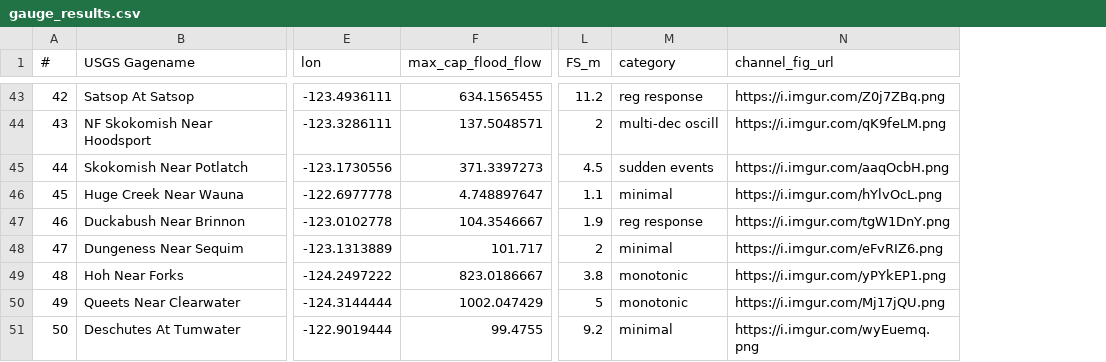
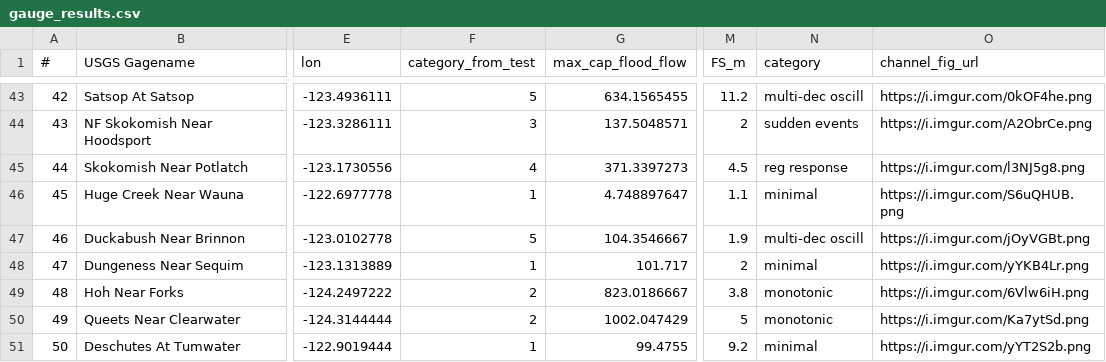
Before and after one commit to shelbyahrendt/Washington-State-channel-change-and-flood-risk, a CSV file: study_data/gauge_results.csv, drawn as a sheet; only a part is shown, gaps mark what is left out; addresses are those after the commit; the diff covers the shown part only; the diff names each change by its address in the sheet, - before the commit and + after, or states it on an @@ line.

```diff
--- a/study_data/gauge_results.csv
+++ b/study_data/gauge_results.csv
+column F (category_from_test), rows 43-51: 5 | 3 | 4 | 1 | 5 | 1 | 2 | 2 | 1
-N43 (category): reg response
+N43 (category): multi-dec oscill
-O43 (channel_fig_url): https://i.imgur.com/Z0j7ZBq.png
+O43 (channel_fig_url): https://i.imgur.com/0kOF4he.png
-N44 (category): multi-dec oscill
+N44 (category): sudden events
-O44 (channel_fig_url): https://i.imgur.com/qK9feLM.png
+O44 (channel_fig_url): https://i.imgur.com/A2ObrCe.png
-N45 (category): sudden events
+N45 (category): reg response
-O45 (channel_fig_url): https://i.imgur.com/aaqOcbH.png
+O45 (channel_fig_url): https://i.imgur.com/l3NJ5g8.png
-O46 (channel_fig_url): https://i.imgur.com/hYlvOcL.png
+O46 (channel_fig_url): https://i.imgur.com/S6uQHUB.png
-N47 (category): reg response
+N47 (category): multi-dec oscill
-O47 (channel_fig_url): https://i.imgur.com/tgW1DnY.png
+O47 (channel_fig_url): https://i.imgur.com/jOyVGBt.png
-O48 (channel_fig_url): https://i.imgur.com/eFvRIZ6.png
+O48 (channel_fig_url): https://i.imgur.com/yYKB4Lr.png
-O49 (channel_fig_url): https://i.imgur.com/yPYkEP1.png
+O49 (channel_fig_url): https://i.imgur.com/6Vlw6iH.png
-O50 (channel_fig_url): https://i.imgur.com/Mj17jQU.png
+O50 (channel_fig_url): https://i.imgur.com/Ka7ytSd.png
-O51 (channel_fig_url): https://i.imgur.com/wyEuemq.png
+O51 (channel_fig_url): https://i.imgur.com/yYT2S2b.png
```
Also changed, not shown: 67 edited cells elsewhere in this file, 3 other files.
